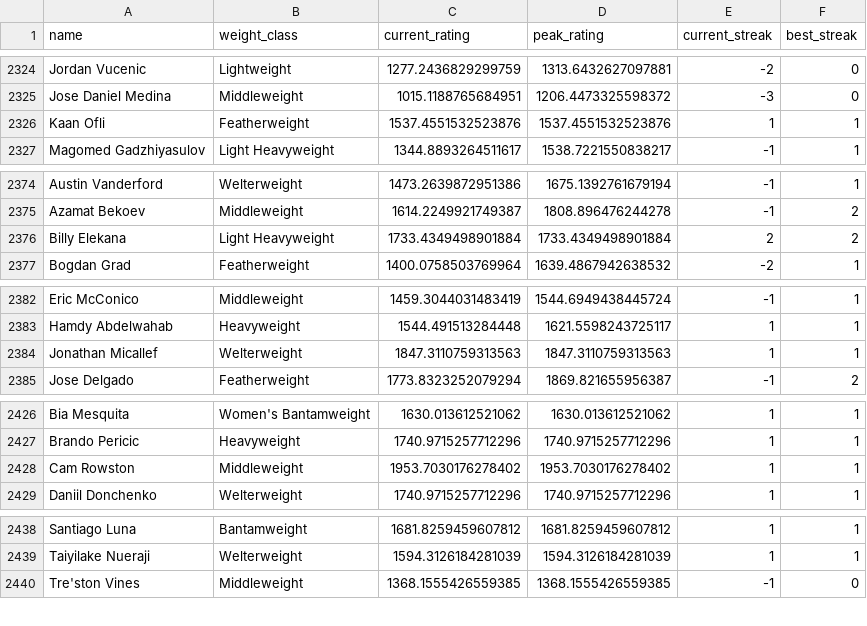
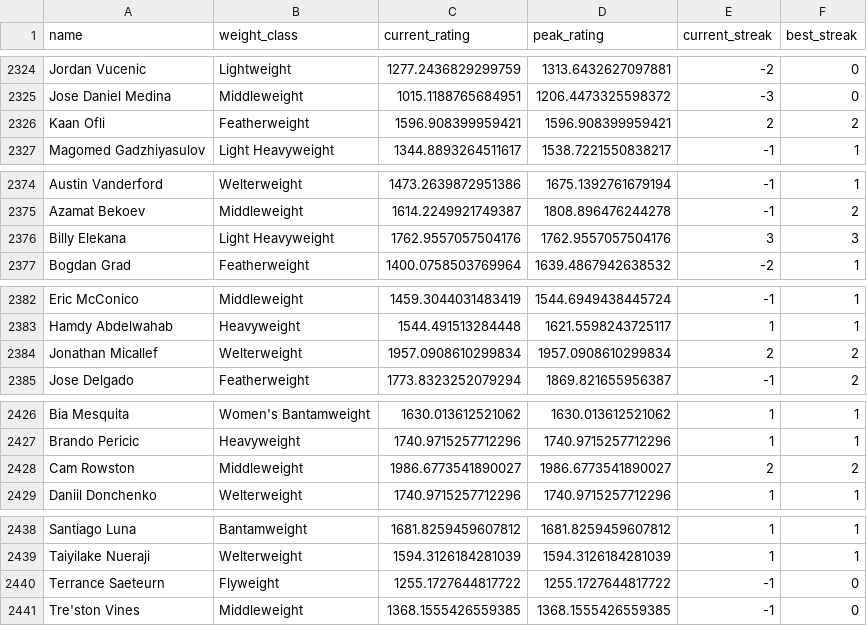
Before and after one commit to kliuc/ufc-glicko-2, a CSV file: data/ratings.csv, drawn as a sheet; only a part is shown, gaps mark what is left out; the diff covers the shown part only.

```diff
--- a/data/ratings.csv
+++ b/data/ratings.csv
@@ -2325,3 +2325,3 @@ Jordan Vucenic,Lightweight,1277.2436829299759,1313.6432627097881,-2,0
 Jose Daniel Medina,Middleweight,1015.1188765684951,1206.4473325598372,-3,0
-Kaan Ofli,Featherweight,1537.4551532523876,1537.4551532523876,1,1
+Kaan Ofli,Featherweight,1596.908399959421,1596.908399959421,2,2
 Magomed Gadzhiyasulov,Light Heavyweight,1344.8893264511617,1538.7221550838217,-1,1
@@ -2375,3 +2375,3 @@ Austin Vanderford,Welterweight,1473.2639872951386,1675.1392761679194,-1,1
 Azamat Bekoev,Middleweight,1614.2249921749387,1808.896476244278,-1,2
-Billy Elekana,Light Heavyweight,1733.4349498901884,1733.4349498901884,2,2
+Billy Elekana,Light Heavyweight,1762.9557057504176,1762.9557057504176,3,3
 Bogdan Grad,Featherweight,1400.0758503769964,1639.4867942638532,-2,1
@@ -2383,3 +2383,3 @@ Eric McConico,Middleweight,1459.3044031483419,1544.6949438445724,-1,1
 Hamdy Abdelwahab,Heavyweight,1544.491513284448,1621.5598243725117,1,1
-Jonathan Micallef,Welterweight,1847.3110759313563,1847.3110759313563,1,1
+Jonathan Micallef,Welterweight,1957.0908610299834,1957.0908610299834,2,2
 Jose Delgado,Featherweight,1773.8323252079294,1869.821655956387,-1,2
@@ -2427,3 +2427,3 @@ Bia Mesquita,Women's Bantamweight,1630.013612521062,1630.013612521062,1,1
 Brando Pericic,Heavyweight,1740.9715257712296,1740.9715257712296,1,1
-Cam Rowston,Middleweight,1953.7030176278402,1953.7030176278402,1,1
+Cam Rowston,Middleweight,1986.6773541890027,1986.6773541890027,2,2
 Daniil Donchenko,Welterweight,1740.9715257712296,1740.9715257712296,1,1
@@ -2439,2 +2439,3 @@ Santiago Luna,Bantamweight,1681.8259459607812,1681.8259459607812,1,1
 Taiyilake Nueraji,Welterweight,1594.3126184281039,1594.3126184281039,1,1
+Terrance Saeteurn,Flyweight,1255.1727644817722,1255.1727644817722,-1,0
 Tre'ston Vines,Middleweight,1368.1555426559385,1368.1555426559385,-1,0
```
Also changed, not shown: 6 added rows and 49 edited cells elsewhere in this file, 2 other files.
